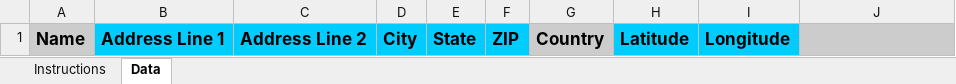
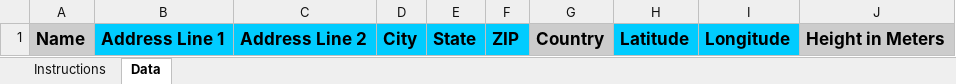
Before and after one commit to SonarSoftwareInc/importer, an Excel workbook: templates/Network Sites.xlsx, sheet Data, drawn as a sheet; values as stored, in another font and other column widths than the file's, no borders; the diff names each change by its address in the sheet, - before the commit and + after, or states it on an @@ line.

Commit message:
Add height in meters to network sites

```diff
--- a/templates/Network Sites.xlsx (sheet Data)
+++ b/templates/Network Sites.xlsx (sheet Data)
-J1: (empty)
+J1: Height in Meters
```
Also changed, not shown: charts or pictures, 1 other file.
